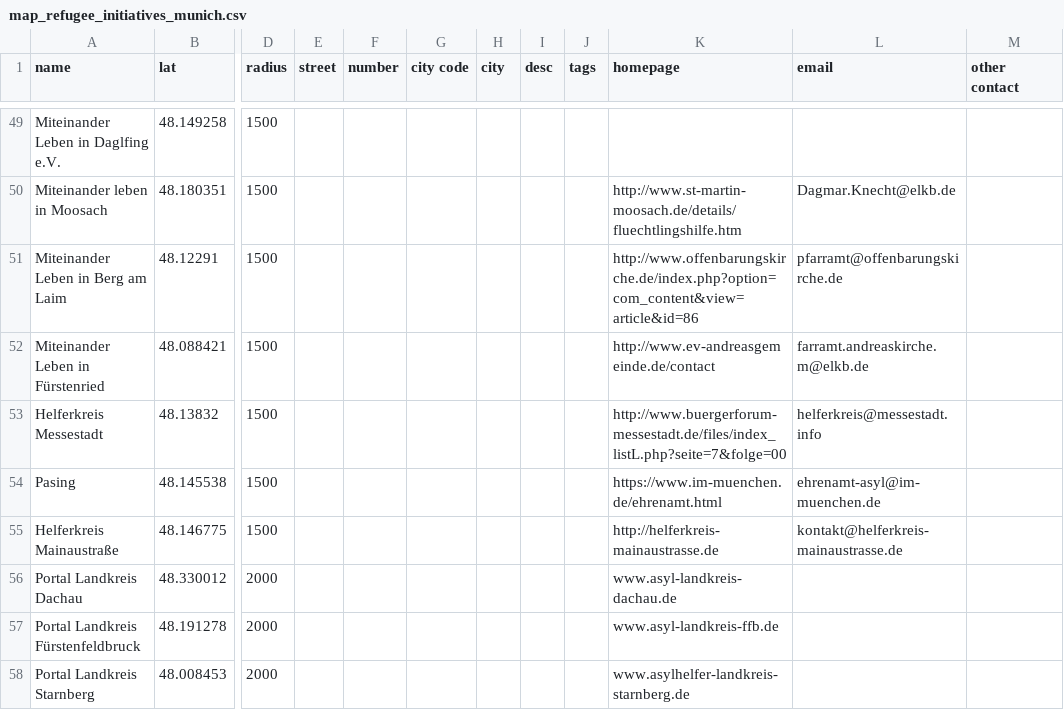
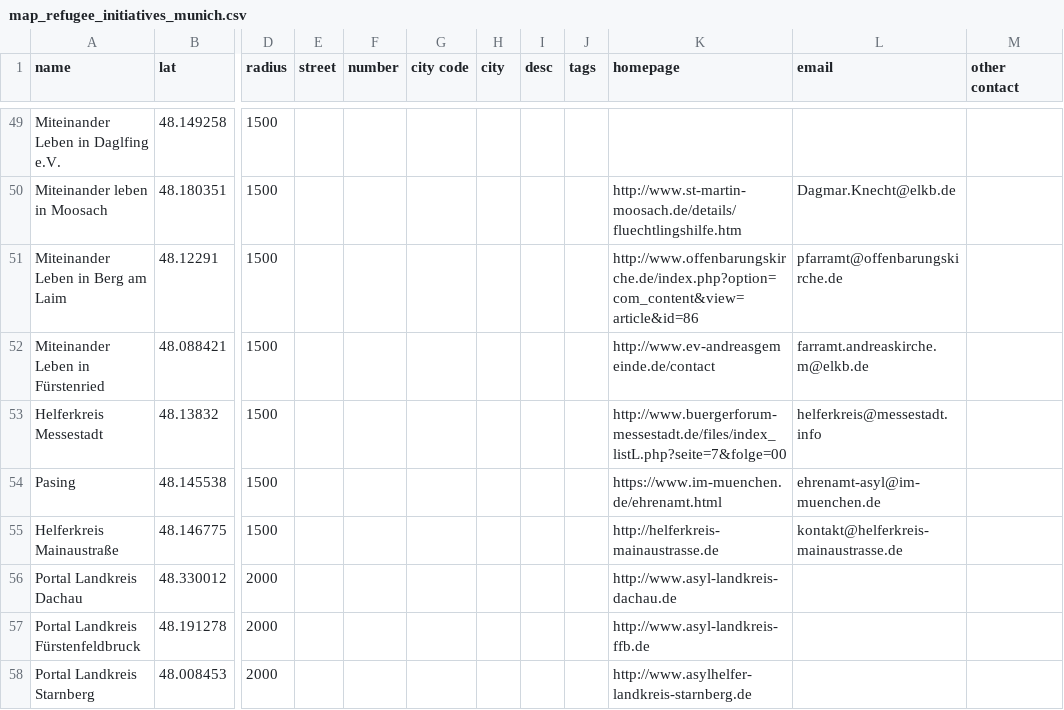
Before and after one commit to muc-fluechtlingsrat/helferkreis-map, a CSV file: data/map_refugee_initiatives_munich.csv, drawn as a sheet; only a part is shown, gaps mark what is left out; the diff names each change by its address in the sheet, - before the commit and + after, or states it on an @@ line.

Commit message:
added http:// to landkreis urls

```diff
--- a/data/map_refugee_initiatives_munich.csv
+++ b/data/map_refugee_initiatives_munich.csv
-K56 (homepage): www.asyl-landkreis-dachau.de
+K56 (homepage): http://www.asyl-landkreis-dachau.de
-K57 (homepage): www.asyl-landkreis-ffb.de
+K57 (homepage): http://www.asyl-landkreis-ffb.de
-K58 (homepage): www.asylhelfer-landkreis-starnberg.de
+K58 (homepage): http://www.asylhelfer-landkreis-starnberg.de
```
